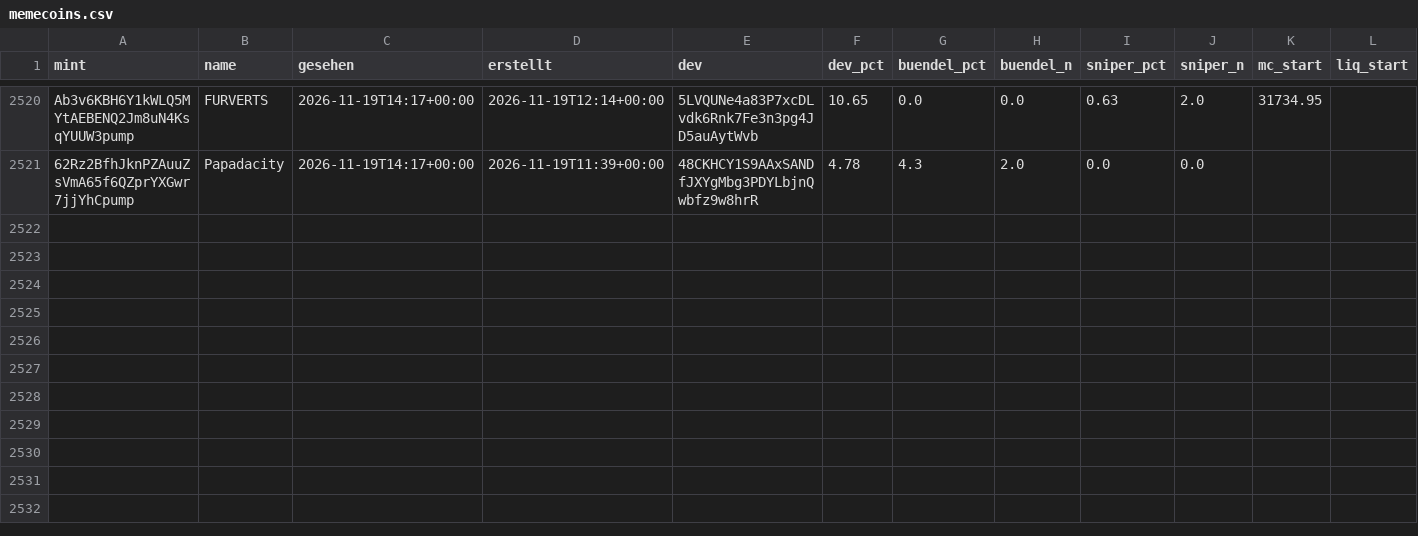
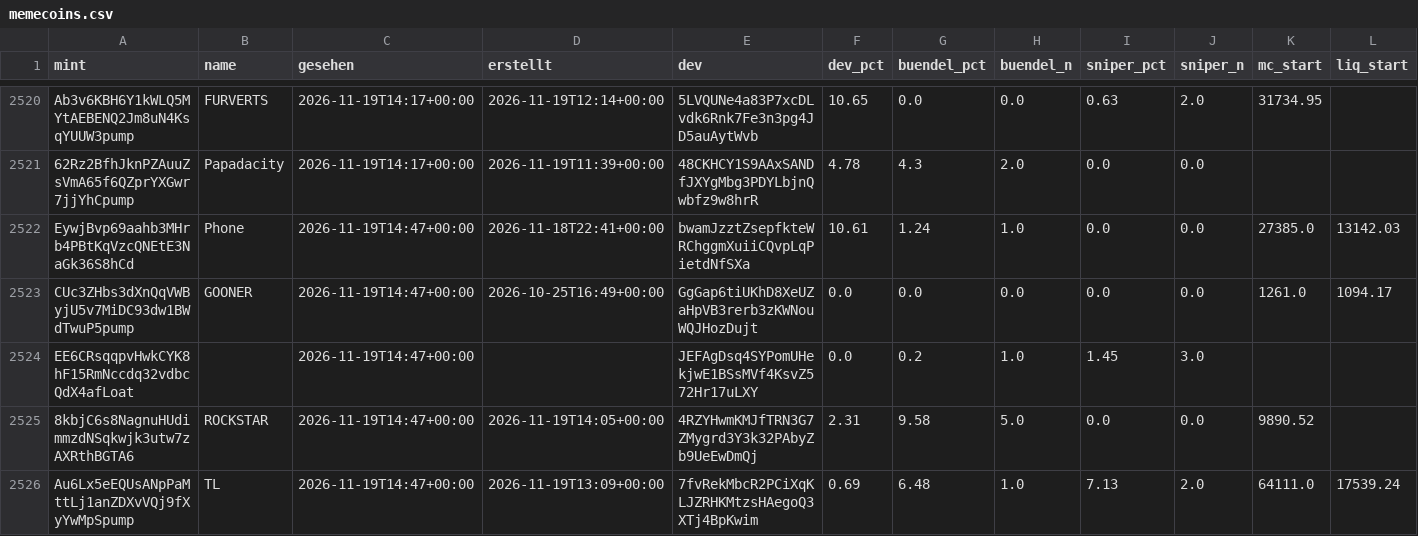
Before and after one commit to tobzwil89/insider, a CSV file: daten/wale/memecoins.csv, drawn as a sheet; only a part is shown, gaps mark what is left out; rows hold the shown columns only; the diff covers the shown part only; the diff names each change by its address in the sheet, - before the commit and + after, or states it on an @@ line.

```diff
--- a/daten/wale/memecoins.csv
+++ b/daten/wale/memecoins.csv
+row 2522: EywjBvp69aahb3MHrb4PBtKqVzcQNEtE3NaGk36S8hCd | Phone | 2026-11-19T14:47+00:00 | 2026-11-18T22:41+00:00 | bwamJzztZsepfkteWRChggmXuiiCQvpLqPietdNfSXa | 10.61 | 1.24 | 1.0 | 0.0 | 0.0 | 27385.0 | 13142.03
+row 2523: CUc3ZHbs3dXnQqVWByjU5v7MiDC93dw1BWdTwuP5pump | GOONER | 2026-11-19T14:47+00:00 | 2026-10-25T16:49+00:00 | GgGap6tiUKhD8XeUZaHpVB3rerb3zKWNouWQJHozDujt | 0.0 | 0.0 | 0.0 | 0.0 | 0.0 | 1261.0 | 1094.17
+row 2524: EE6CRsqqpvHwkCYK8hF15RmNccdq32vdbcQdX4afLoat |  | 2026-11-19T14:47+00:00 |  | JEFAgDsq4SYPomUHekjwE1BSsMVf4KsvZ572Hr17uLXY | 0.0 | 0.2 | 1.0 | 1.45 | 3.0
+row 2525: 8kbjC6s8NagnuHUdimmzdNSqkwjk3utw7zAXRthBGTA6 | ROCKSTAR | 2026-11-19T14:47+00:00 | 2026-11-19T14:05+00:00 | 4RZYHwmKMJfTRN3G7ZMygrd3Y3k32PAbyZb9UeEwDmQj | 2.31 | 9.58 | 5.0 | 0.0 | 0.0 | 9890.52
+row 2526: Au6Lx5eEQUsANpPaMttLj1anZDXvVQj9fXyYwMpSpump | TL | 2026-11-19T14:47+00:00 | 2026-11-19T13:09+00:00 | 7fvRekMbcR2PCiXqKLJZRHKMtzsHAegoQ3XTj4BpKwim | 0.69 | 6.48 | 1.0 | 7.13 | 2.0 | 64111.0 | 17539.24
```
Also changed, not shown: 4 added rows and 13 edited cells elsewhere in this file, daten/wale/tagesfluss.csv, 2 other files.
